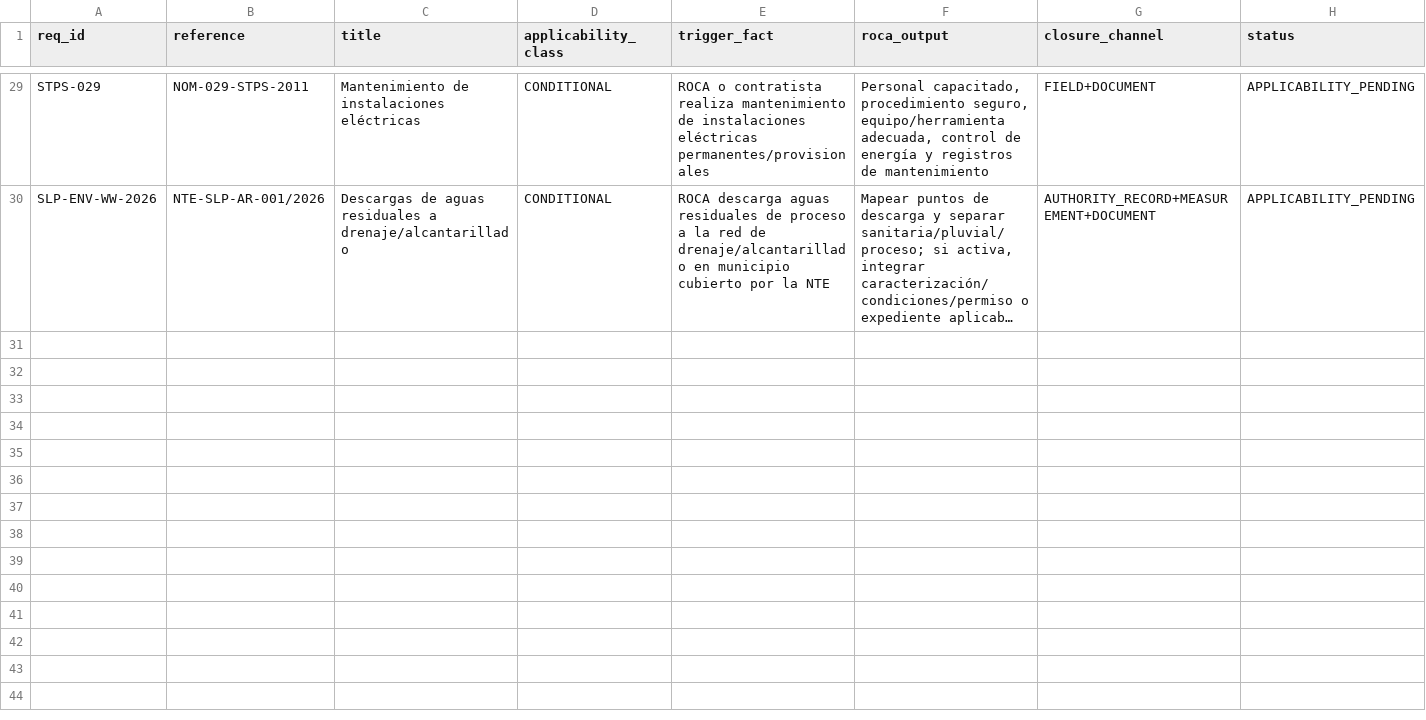
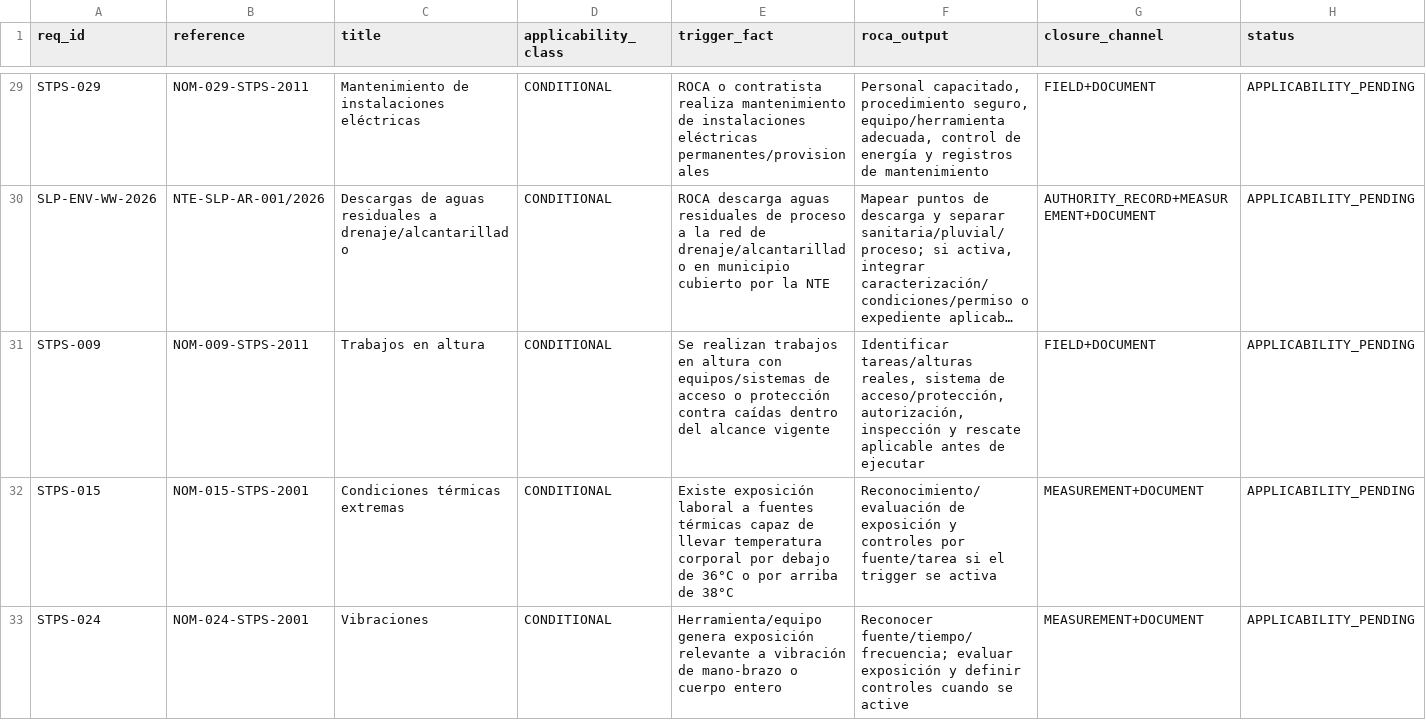
Before and after one commit to romerobarcenabraulio-hash/ROCA-TAX, a CSV file: ops/assurance/ROCA_NORMATIVE_APPLICABILITY_V1.csv, drawn as a sheet; only a part is shown, gaps mark what is left out; long unchanged cells end in …; rows hold the shown columns only; the diff covers the shown part only; the diff names each change by its address in the sheet, - before the commit and + after, or states it on an @@ line.

Commit message:
Add conditional STPS environmental and construction applicability

```diff
--- a/ops/assurance/ROCA_NORMATIVE_APPLICABILITY_V1.csv
+++ b/ops/assurance/ROCA_NORMATIVE_APPLICABILITY_V1.csv
+row 31: STPS-009 | NOM-009-STPS-2011 | Trabajos en altura | CONDITIONAL | Se realizan trabajos en altura con equipos/sistemas de acceso o protección contra caídas dentro del alcance vigente | Identificar tareas/alturas reales, sistema de acceso/protección, autorización, inspección y rescate aplicable antes de ejecutar | FIELD+DOCUMENT | APPLICABILITY_PENDING
+row 32: STPS-015 | NOM-015-STPS-2001 | Condiciones térmicas extremas | CONDITIONAL | Existe exposición laboral a fuentes térmicas capaz de llevar temperatura corporal por debajo de 36°C o por arriba de 38°C | Reconocimiento/evaluación de exposición y controles por fuente/tarea si el trigger se activa | MEASUREMENT+DOCUMENT | APPLICABILITY_PENDING
+row 33: STPS-024 | NOM-024-STPS-2001 | Vibraciones | CONDITIONAL | Herramienta/equipo genera exposición relevante a vibración de mano-brazo o cuerpo entero | Reconocer fuente/tiempo/frecuencia; evaluar exposición y definir controles cuando se active | MEASUREMENT+DOCUMENT | APPLICABILITY_PENDING
```
Also changed, not shown: 6 added rows elsewhere in this file.
